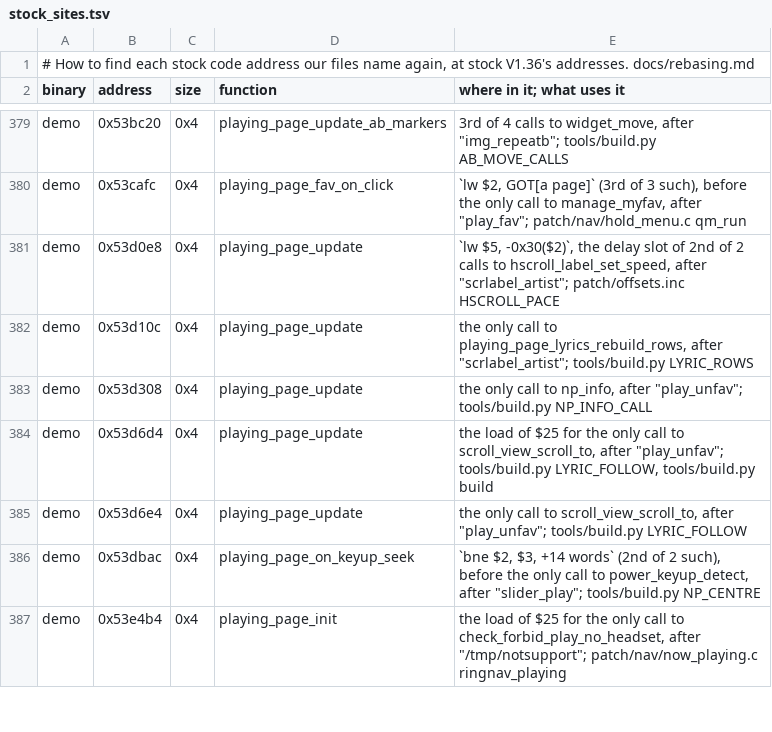
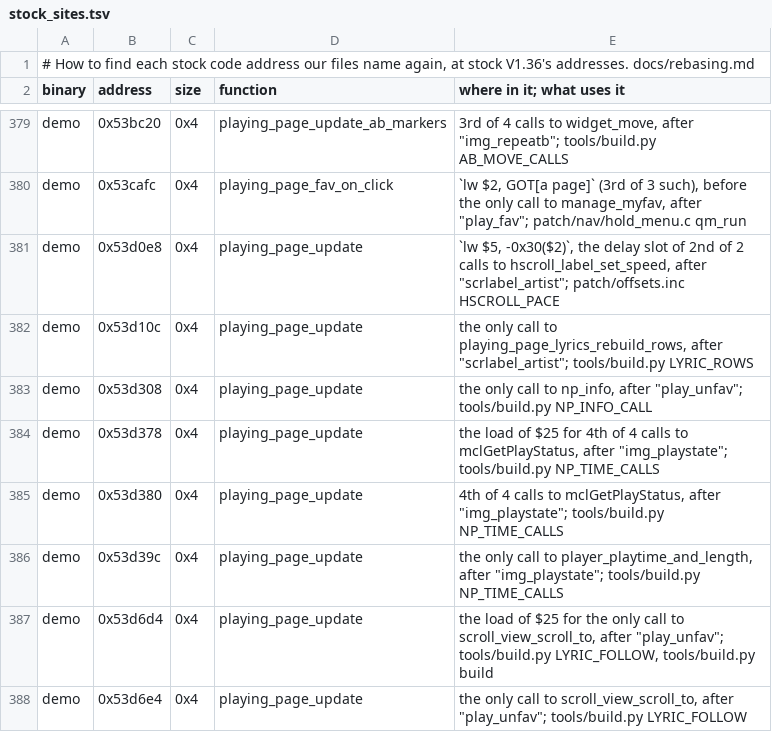
Before and after one commit to 312-dev/q2-coda, a TSV file: tools/stock_sites.tsv, drawn as a sheet; only a part is shown, gaps mark what is left out; the shorter side is filled out with more unchanged rows.

Commit message:
fix(np): show a held library song's place while a station or video plays

```diff
--- a/tools/stock_sites.tsv
+++ b/tools/stock_sites.tsv
@@ -383,2 +383,5 @@ demo	0x53d10c	0x4	playing_page_update	the only call to playing_page_lyrics_rebui
 demo	0x53d308	0x4	playing_page_update	the only call to np_info, after "play_unfav"; tools/build.py NP_INFO_CALL
+demo	0x53d378	0x4	playing_page_update	the load of $25 for 4th of 4 calls to mclGetPlayStatus, after "img_playstate"; tools/build.py NP_TIME_CALLS
+demo	0x53d380	0x4	playing_page_update	4th of 4 calls to mclGetPlayStatus, after "img_playstate"; tools/build.py NP_TIME_CALLS
+demo	0x53d39c	0x4	playing_page_update	the only call to player_playtime_and_length, after "img_playstate"; tools/build.py NP_TIME_CALLS
 demo	0x53d6d4	0x4	playing_page_update	the load of $25 for the only call to scroll_view_scroll_to, after "play_unfav"; tools/build.py LYRIC_FOLLOW, tools/build.py build
```
Also changed, not shown: 6 other files.
